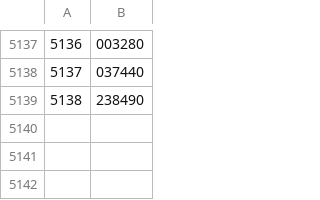
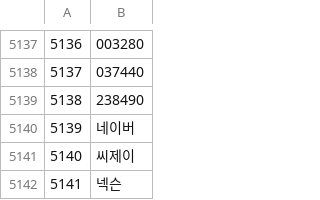
Before and after one commit to jstep750/boostcamp_final_project, a CSV file: frontend/autocomplete.csv, drawn as a sheet; only a part is shown, gaps mark what is left out; the diff names each change by its address in the sheet, - before the commit and + after, or states it on an @@ line.

```diff
--- a/frontend/autocomplete.csv
+++ b/frontend/autocomplete.csv
+row 5140: 5139 | 네이버
+row 5141: 5140 | 씨제이
+row 5142: 5141 | 넥슨
```
Also changed, not shown: frontend/name_code.csv, 2 other files.
